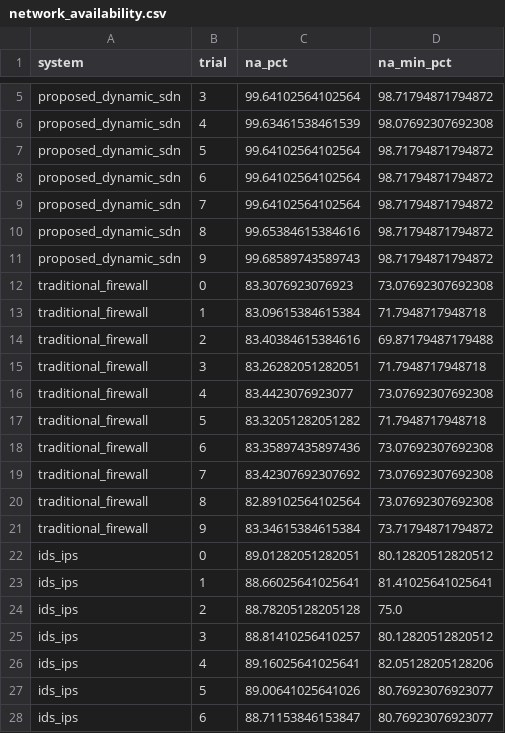
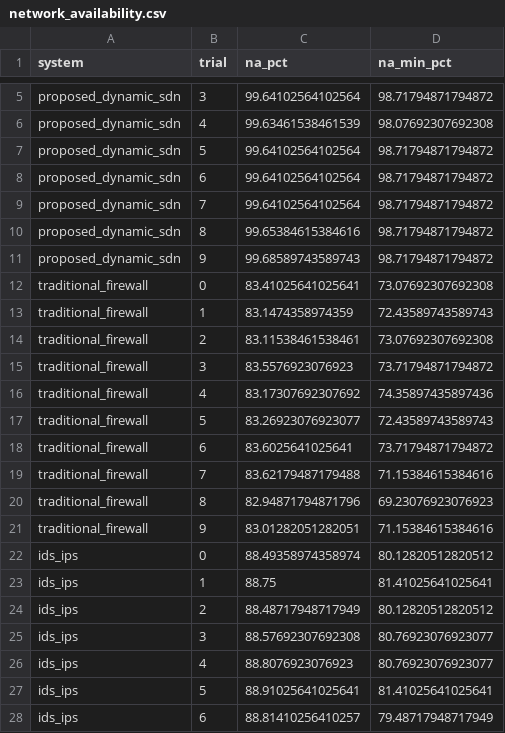
Before and after one commit to saadamirlive-blip/sdn-microsegmentation-reproduction, a CSV file: results/network_availability.csv, drawn as a sheet; only a part is shown, gaps mark what is left out; the diff covers the shown part only.

```diff
--- a/results/network_availability.csv
+++ b/results/network_availability.csv
@@ -11,18 +11,18 @@ proposed_dynamic_sdn,8,99.65384615384616,98.71794871794872
 proposed_dynamic_sdn,9,99.68589743589743,98.71794871794872
-traditional_firewall,0,83.3076923076923,73.07692307692308
-traditional_firewall,1,83.09615384615384,71.7948717948718
-traditional_firewall,2,83.40384615384616,69.87179487179488
-traditional_firewall,3,83.26282051282051,71.7948717948718
-traditional_firewall,4,83.4423076923077,73.07692307692308
-traditional_firewall,5,83.32051282051282,71.7948717948718
-traditional_firewall,6,83.35897435897436,73.07692307692308
-traditional_firewall,7,83.42307692307692,73.07692307692308
-traditional_firewall,8,82.89102564102564,73.07692307692308
-traditional_firewall,9,83.34615384615384,73.71794871794872
-ids_ips,0,89.01282051282051,80.12820512820512
-ids_ips,1,88.66025641025641,81.41025641025641
-ids_ips,2,88.78205128205128,75.0
-ids_ips,3,88.81410256410257,80.12820512820512
-ids_ips,4,89.16025641025641,82.05128205128206
-ids_ips,5,89.00641025641026,80.76923076923077
-ids_ips,6,88.71153846153847,80.76923076923077
+traditional_firewall,0,83.41025641025641,73.07692307692308
+traditional_firewall,1,83.1474358974359,72.43589743589743
+traditional_firewall,2,83.11538461538461,73.07692307692308
+traditional_firewall,3,83.5576923076923,73.71794871794872
+traditional_firewall,4,83.17307692307692,74.35897435897436
+traditional_firewall,5,83.26923076923077,72.43589743589743
+traditional_firewall,6,83.6025641025641,73.71794871794872
+traditional_firewall,7,83.62179487179488,71.15384615384616
+traditional_firewall,8,82.94871794871796,69.23076923076923
+traditional_firewall,9,83.01282051282051,71.15384615384616
+ids_ips,0,88.49358974358974,80.12820512820512
+ids_ips,1,88.75,81.41025641025641
+ids_ips,2,88.48717948717949,80.12820512820512
+ids_ips,3,88.57692307692308,80.76923076923077
+ids_ips,4,88.8076923076923,80.76923076923077
+ids_ips,5,88.91025641025641,81.41025641025641
+ids_ips,6,88.81410256410257,79.48717948717949
```
Also changed, not shown: 6 edited cells elsewhere in this file, results/availability_timeline.csv, results/containment_by_vector.csv, 48 other files.
